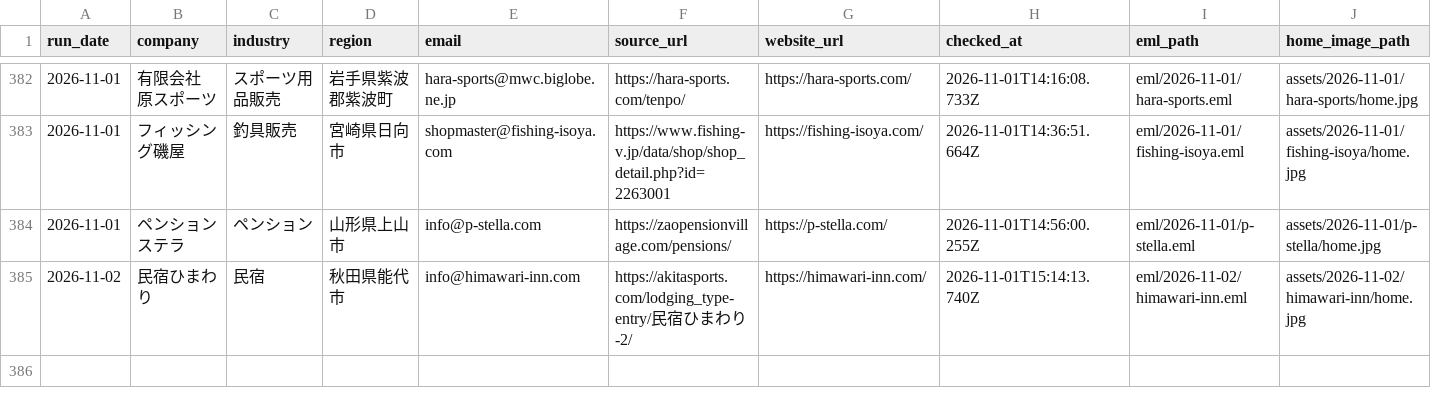
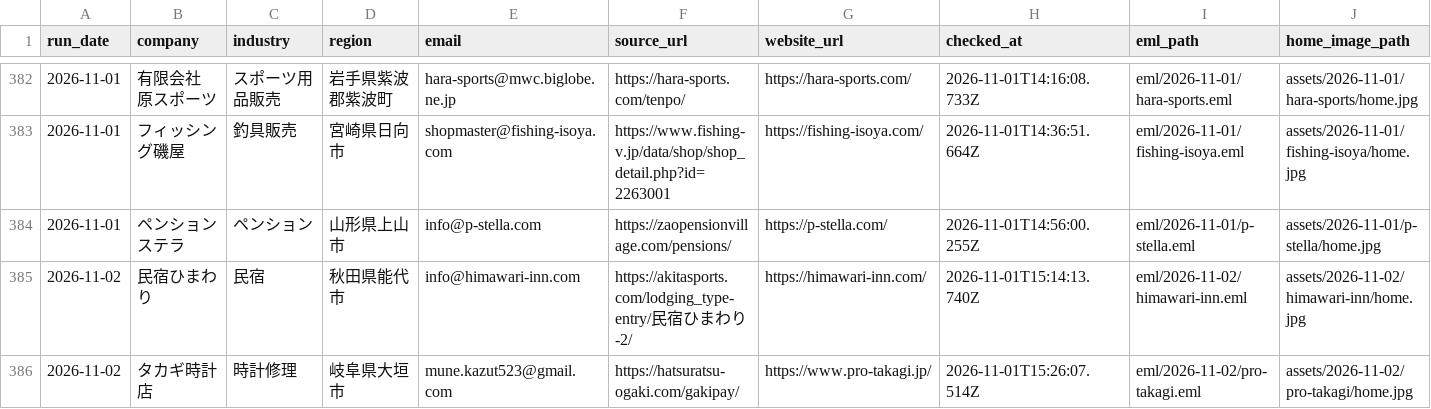
Before and after one commit to danpachi777-crypto/auto-eigyou, a CSV file: local-web-sales/daily-outreach/ledger.csv, drawn as a sheet; only a part is shown, gaps mark what is left out; rows hold the shown columns only; the diff names each change by its address in the sheet, - before the commit and + after, or states it on an @@ line.

```diff
--- a/local-web-sales/daily-outreach/ledger.csv
+++ b/local-web-sales/daily-outreach/ledger.csv
+row 386: 2026-11-02 | タカギ時計店 | 時計修理 | 岐阜県大垣市 | mune.kazut523@gmail.com | https://hatsuratsu-ogaki.com/gakipay/ | https://www.pro-takagi.jp/ | 2026-11-01T15:26:07.514Z | eml/2026-11-02/pro-takagi.eml | assets/2026-11-02/pro-takagi/home.jpg
```
Also changed, not shown: local-web-sales/daily-outreach/failed-recipients.csv, 24 other files.
